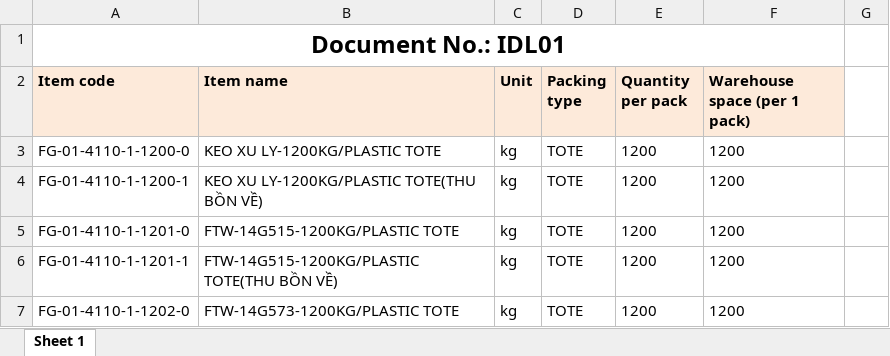
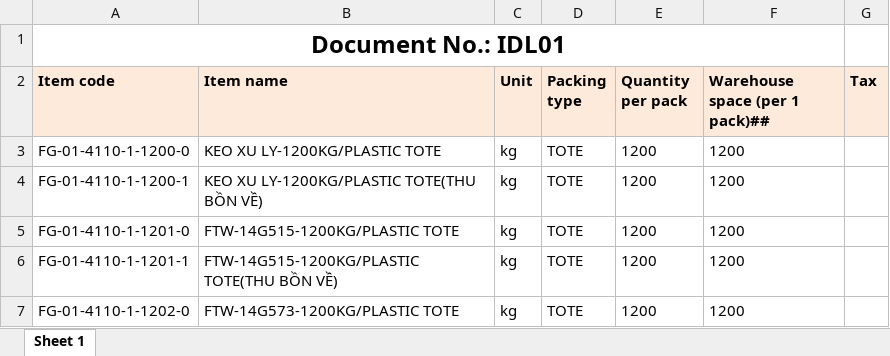
Before and after one commit to hoamee/NMVS, an Excel workbook: NMVS/uploads/IDL01_Item data list.xlsx, sheet Sheet 1, drawn as a sheet; only a part is shown; values as stored, in another font and other column widths than the file's, no borders; the diff names each change by its address in the sheet, - before the commit and + after, or states it on an @@ line.

```diff
--- a/NMVS/uploads/IDL01_Item data list.xlsx (sheet Sheet 1)
+++ b/NMVS/uploads/IDL01_Item data list.xlsx (sheet Sheet 1)
-F2: Warehouse space (per 1 pack)
+F2: Warehouse space (per 1 pack)##
-G2: (empty)
+G2: Tax
-G2 fill: none
+G2 fill: #FDEADA
```
Also changed, not shown: 5 other files.
